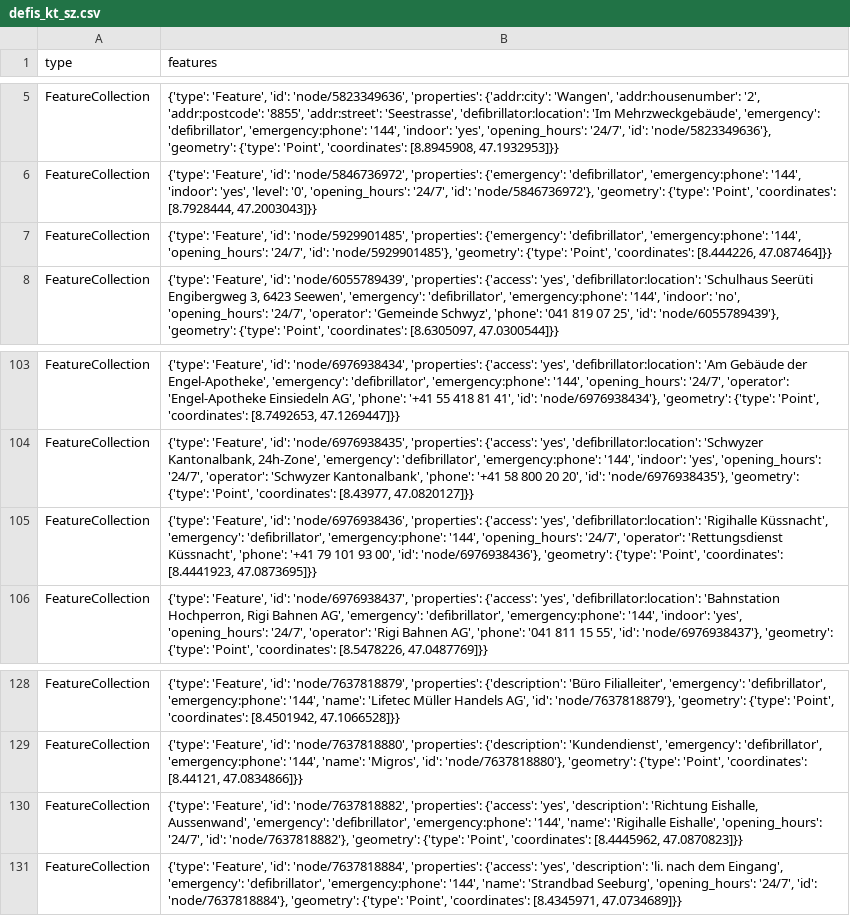
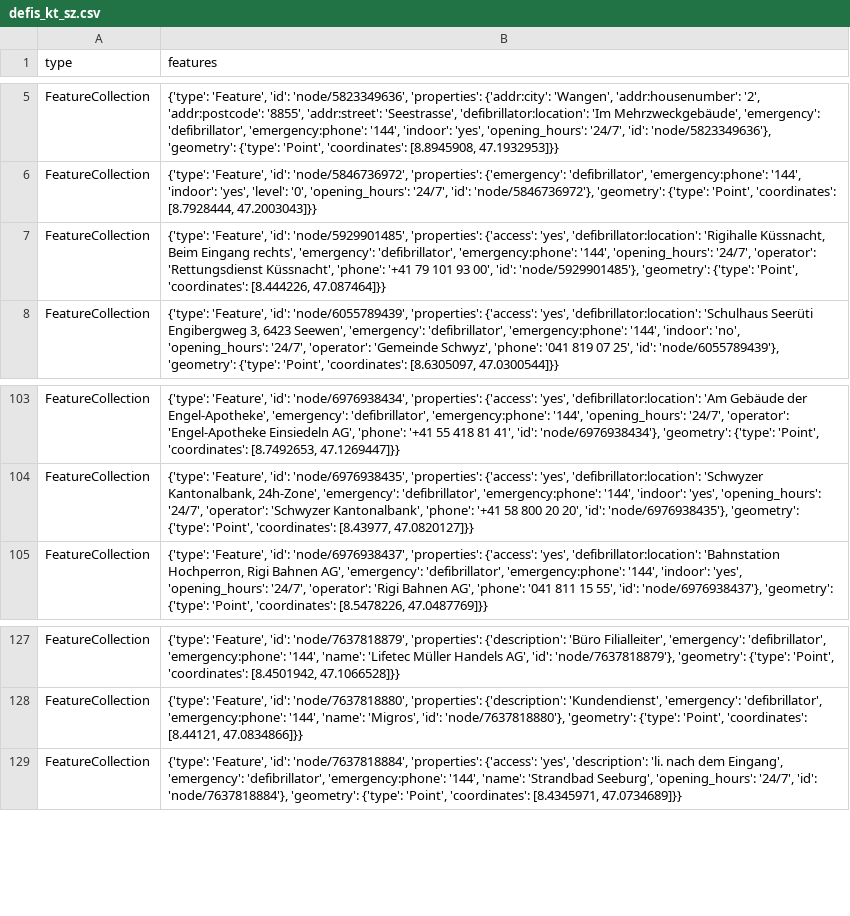
Before and after one commit to OpenBracketsCH/defi_data, a CSV file: data/csv/defis_kt_sz.csv, drawn as a sheet; only a part is shown, gaps mark what is left out.

```diff
--- a/data/csv/defis_kt_sz.csv
+++ b/data/csv/defis_kt_sz.csv
@@ -6,3 +6,3 @@ FeatureCollection,"{'type': 'Feature', 'id': 'node/5823349636', 'properties': {'
 FeatureCollection,"{'type': 'Feature', 'id': 'node/5846736972', 'properties': {'emergency': 'defibrillator', 'emergency:phone': '144', 'indoor': 'yes', 'level': '0', 'opening_hours': '24/7', 'id': 'node/5846736972'}, 'geometry': {'type': 'Point', 'coordinates': [8.7928444, 47.2003043]}}"
-FeatureCollection,"{'type': 'Feature', 'id': 'node/5929901485', 'properties': {'emergency': 'defibrillator', 'emergency:phone': '144', 'opening_hours': '24/7', 'id': 'node/5929901485'}, 'geometry': {'type': 'Point', 'coordinates': [8.444226, 47.087464]}}"
+FeatureCollection,"{'type': 'Feature', 'id': 'node/5929901485', 'properties': {'access': 'yes', 'defibrillator:location': 'Rigihalle Küssnacht, Beim Eingang rechts', 'emergency': 'defibrillator', 'emergency:phone': '144', 'opening_hours': '24/7', 'operator': 'Rettungsdienst Küssnacht', 'phone': '+41 79 101 93 00', 'id': 'node/5929901485'}, 'geometry': {'type': 'Point', 'coordinates': [8.444226, 47.087464]}}"
 FeatureCollection,"{'type': 'Feature', 'id': 'node/6055789439', 'properties': {'access': 'yes', 'defibrillator:location': 'Schulhaus Seerüti Engibergweg 3, 6423 Seewen', 'emergency': 'defibrillator', 'emergency:phone': '144', 'indoor': 'no', 'opening_hours': '24/7', 'operator': 'Gemeinde Schwyz', 'phone': '041 819 07 25', 'id': 'node/6055789439'}, 'geometry': {'type': 'Point', 'coordinates': [8.6305097, 47.0300544]}}"
@@ -104,3 +104,2 @@ FeatureCollection,"{'type': 'Feature', 'id': 'node/6976938434', 'properties': {'
 FeatureCollection,"{'type': 'Feature', 'id': 'node/6976938435', 'properties': {'access': 'yes', 'defibrillator:location': 'Schwyzer Kantonalbank, 24h-Zone', 'emergency': 'defibrillator', 'emergency:phone': '144', 'indoor': 'yes', 'opening_hours': '24/7', 'operator': 'Schwyzer Kantonalbank', 'phone': '+41 58 800 20 20', 'id': 'node/6976938435'}, 'geometry': {'type': 'Point', 'coordinates': [8.43977, 47.0820127]}}"
-FeatureCollection,"{'type': 'Feature', 'id': 'node/6976938436', 'properties': {'access': 'yes', 'defibrillator:location': 'Rigihalle Küssnacht', 'emergency': 'defibrillator', 'emergency:phone': '144', 'opening_hours': '24/7', 'operator': 'Rettungsdienst Küssnacht', 'phone': '+41 79 101 93 00', 'id': 'node/6976938436'}, 'geometry': {'type': 'Point', 'coordinates': [8.4441923, 47.0873695]}}"
 FeatureCollection,"{'type': 'Feature', 'id': 'node/6976938437', 'properties': {'access': 'yes', 'defibrillator:location': 'Bahnstation Hochperron, Rigi Bahnen AG', 'emergency': 'defibrillator', 'emergency:phone': '144', 'indoor': 'yes', 'opening_hours': '24/7', 'operator': 'Rigi Bahnen AG', 'phone': '041 811 15 55', 'id': 'node/6976938437'}, 'geometry': {'type': 'Point', 'coordinates': [8.5478226, 47.0487769]}}"
@@ -129,3 +128,2 @@ FeatureCollection,"{'type': 'Feature', 'id': 'node/7637818879', 'properties': {'
 FeatureCollection,"{'type': 'Feature', 'id': 'node/7637818880', 'properties': {'description': 'Kundendienst', 'emergency': 'defibrillator', 'emergency:phone': '144', 'name': 'Migros', 'id': 'node/7637818880'}, 'geometry': {'type': 'Point', 'coordinates': [8.44121, 47.0834866]}}"
-FeatureCollection,"{'type': 'Feature', 'id': 'node/7637818882', 'properties': {'access': 'yes', 'description': 'Richtung Eishalle, Aussenwand', 'emergency': 'defibrillator', 'emergency:phone': '144', 'name': 'Rigihalle Eishalle', 'opening_hours': '24/7', 'id': 'node/7637818882'}, 'geometry': {'type': 'Point', 'coordinates': [8.4445962, 47.0870823]}}"
 FeatureCollection,"{'type': 'Feature', 'id': 'node/7637818884', 'properties': {'access': 'yes', 'description': 'li. nach dem Eingang', 'emergency': 'defibrillator', 'emergency:phone': '144', 'name': 'Strandbad Seeburg', 'opening_hours': '24/7', 'id': 'node/7637818884'}, 'geometry': {'type': 'Point', 'coordinates': [8.4345971, 47.0734689]}}"
```
Also changed, not shown: data/csv/defis_dispo_knzsg.csv, data/csv/defis_kt_sg.csv, 5 other files.
